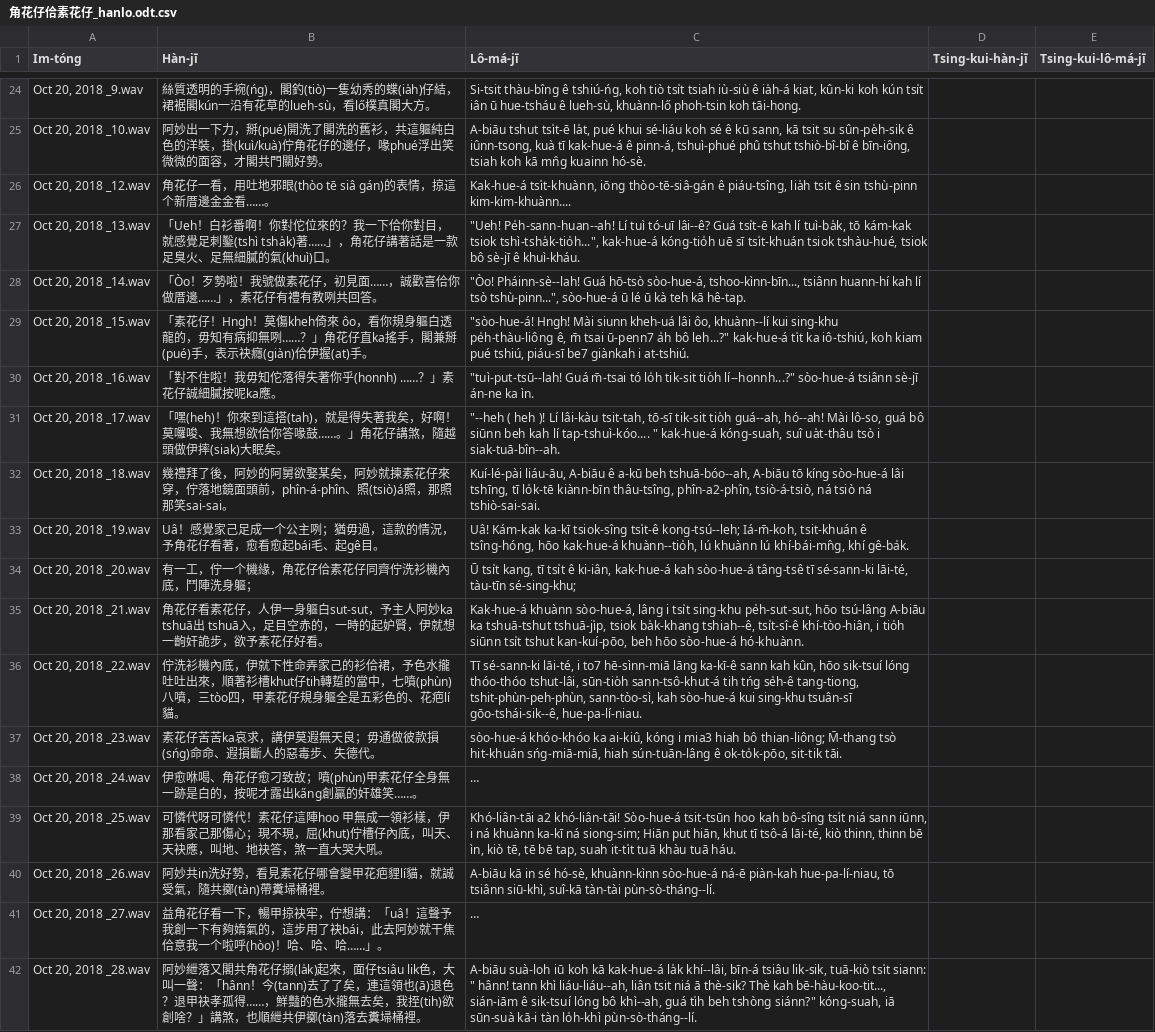
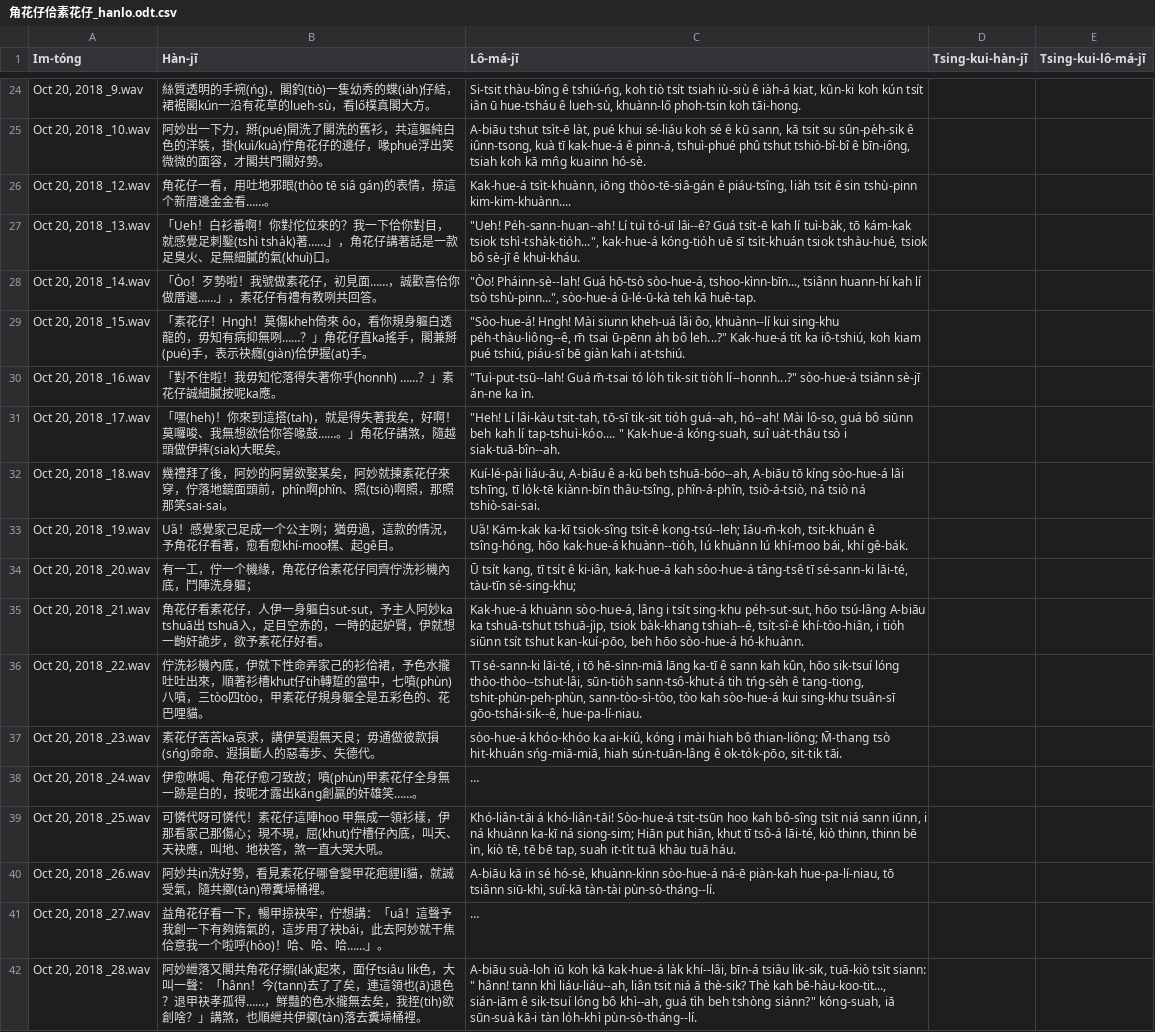
Before and after one commit to i3thuan5/SuiSiann-KauTui, a CSV file: csv/角花仔佮素花仔_hanlo.odt.csv, drawn as a sheet; only a part is shown, gaps mark what is left out; long unchanged cells end in …; the diff names each change by its address in the sheet, - before the commit and + after, or states it on an @@ line.

Commit message:
到第6頁

```diff
--- a/csv/角花仔佮素花仔_hanlo.odt.csv
+++ b/csv/角花仔佮素花仔_hanlo.odt.csv
-C28 (Lô-má-jī): …tshù-pinn...", sòo-hue-á ū lé ū kà teh kā hê-tap.
+C28 (Lô-má-jī): …tshù-pinn...", sòo-hue-á ū-lé-ū-kà teh kā huê-tap.
-C29 (Lô-má-jī): "sòo-hue-á! Hngh! Mài siunn kheh-uá lâi ôo, khuànn--lí kui sing-khu pe̍h-thàu-liông ê, m̄ tsai ū-penn7 a̍h bô leh...?" kak-hue-á ti̍t ka iô-tshiú, koh kiam pué tshiú, piáu-sī be7 giànkah i at-tshiú.
+C29 (Lô-má-jī): "Sòo-hue-á! Hngh! Mài siunn kheh-uá lâi ôo, khuànn--lí kui sing-khu pe̍h-thàu-liông--ê, m̄ tsai ū-pēnn a̍h bô leh...?" Kak-hue-á ti̍t ka iô-tshiú, koh kiam pué tshiú, piáu-sī bē giàn kah i at-tshiú.
-C30 (Lô-má-jī): "tuì-put-tsū--lah! Guá m̄-tsai…
+C30 (Lô-má-jī): "Tuì-put-tsū--lah! Guá m̄-tsai…
-C31 (Lô-má-jī): "--heh ( heh )! Lí lâi-kàu tsit-tah, tō-sī tik-sit tio̍h guá--ah, hó--ah! Mài lô-so, guá bô siūnn beh kah lí tap-tshuì-kóo.... " kak-hue-á kóng-suah, suî…
+C31 (Lô-má-jī): "Heh! Lí lâi-kàu tsit-tah, tō-sī tik-sit tio̍h guá--ah, hó--ah! Mài lô-so, guá bô siūnn beh kah lí tap-tshuì-kóo.... " Kak-hue-á kóng-suah, suî…
-B32 (Hàn-jī): …面頭前，phîn-á-phîn、照(tsiò)á照，那照…
+B32 (Hàn-jī): …面頭前，phîn啊phîn、照(tsiò)啊照，那照…
-C32 (Lô-má-jī): …kiànn-bīn thâu-tsîng, phîn-a2-phîn, tsiò-á-tsiò, ná…
+C32 (Lô-má-jī): …kiànn-bīn thâu-tsîng, phîn-á-phîn, tsiò-á-tsiò, ná…
-B33 (Hàn-jī): Uâ！感覺家己足成一个公主咧；猶毋過，這款的情況，予角花仔看著，愈看愈起bái毛、起gê目…
+B33 (Hàn-jī): Ua̋！感覺家己足成一个公主咧；猶毋過，這款的情況，予角花仔看著，愈看愈khí-moo䆀、起gê目…
-C33 (Lô-má-jī): Uâ! Kám-kak ka-kī tsiok-sîng tsi̍t-ê kong-tsú--leh; Iá-m̄-koh, tsit-khuán ê tsîng-hóng, hōo kak-hue-á khuànn--tio̍h, lú khuànn lú khí-bái-mn̂g, khí gê-ba̍k.
+C33 (Lô-má-jī): Ua̋! Kám-kak ka-kī tsiok-sîng tsi̍t-ê kong-tsú--leh; Iáu-m̄-koh, tsit-khuán ê tsîng-hóng, hōo kak-hue-á khuànn--tio̍h, lú khuànn lú khí-moo bái, khí gê-ba̍k.
-B36 (Hàn-jī): …，三tòo四，甲素花仔規身軀全是五彩色的、花疤lí貓。
+B36 (Hàn-jī): …，三tòo四tòo，甲素花仔規身軀全是五彩色的、花巴哩貓。
-C36 (Lô-má-jī): …lāi-té, i to7 hē-sìnn-miā lāng ka-kī-ê sann kah kûn, hōo sik-tsuí lóng thóo-thóo tshut-lâi, sūn-tio̍h sann-tsô-khut-á tih tńg se̍h-ê tang-tiong, tshit-phùn-peh-phùn, sann-tòo-sì, kah sòo-hue-á…
+C36 (Lô-má-jī): …lāi-té, i tō hē-sìnn-miā lāng ka-tī ê sann kah kûn, hōo sik-tsuí lóng thòo-thòo--tshut-lâi, sūn-tio̍h sann-tsô-khut-á tih tńg-se̍h ê tang-tiong, tshit-phùn-peh-phùn, sann-tòo-sì-tòo, tòo kah sòo-hue-á…
-C37 (Lô-má-jī): …kóng i mia3 hiah bô…
+C37 (Lô-má-jī): …kóng i mài hiah bô…
-C39 (Lô-má-jī): Khó-liân-tāi a2 khó-liân-tāi! Sòo-hue-á…
+C39 (Lô-má-jī): Khó-liân-tāi á khó-liân-tāi! Sòo-hue-á…
```
